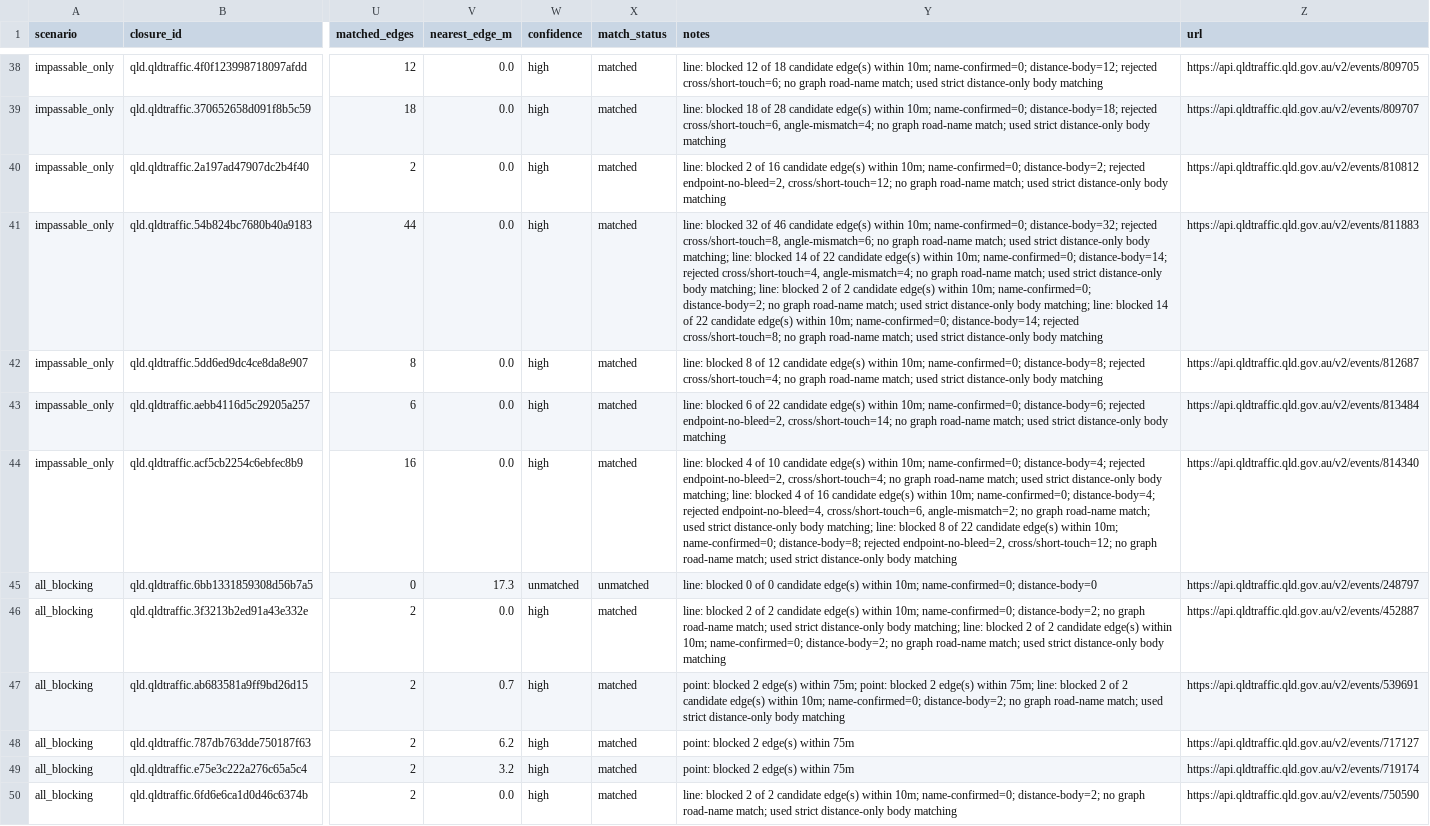
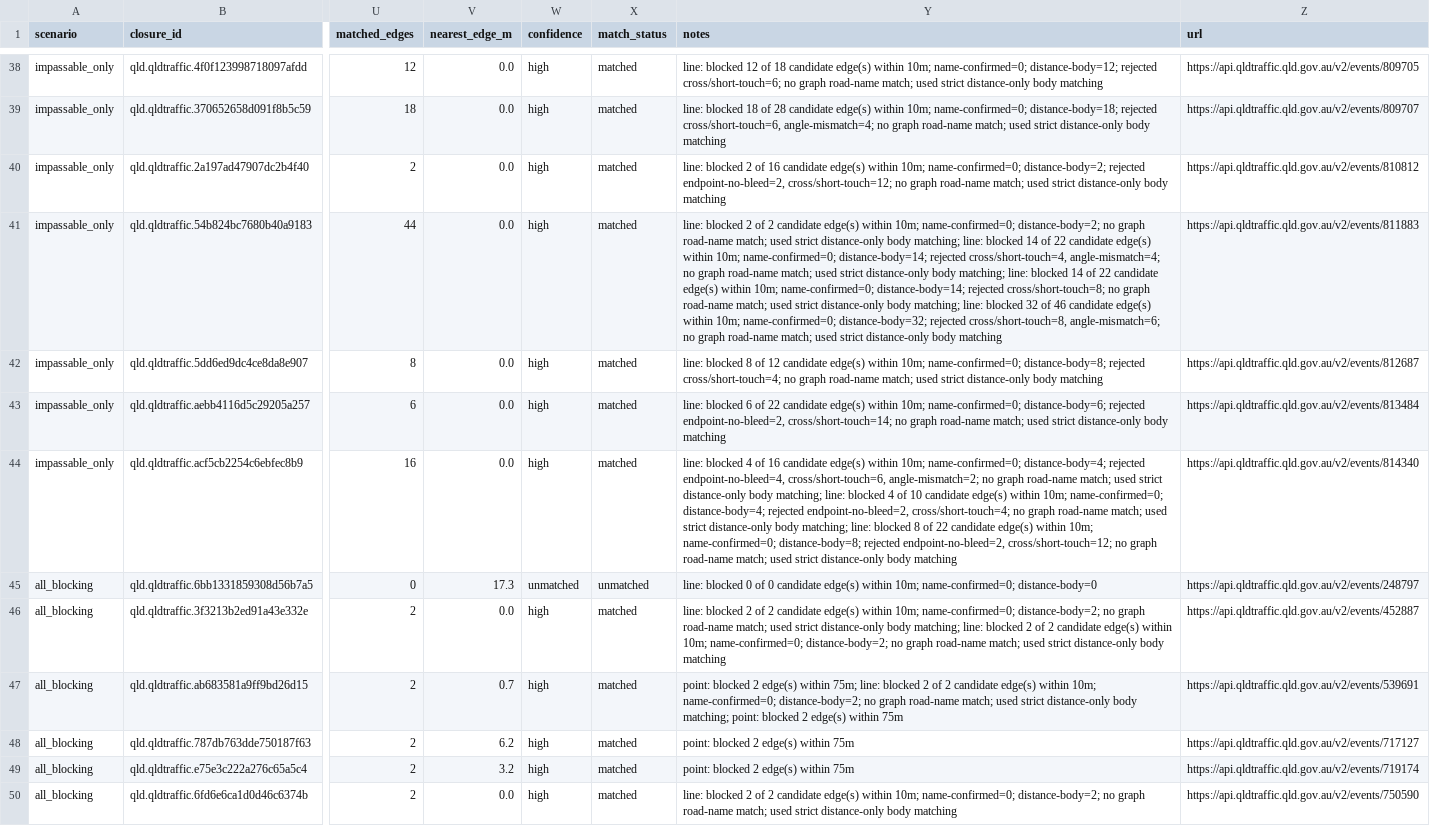
Before and after one commit to junker1895/qld_only_isolation, a CSV file: out_isolation_current/closure_match_report_qld.csv, drawn as a sheet; only a part is shown, gaps mark what is left out; the diff covers the shown part only; the diff names each change by its address in the sheet, - before the commit and + after, or states it on an @@ line.

```diff
--- a/out_isolation_current/closure_match_report_qld.csv
+++ b/out_isolation_current/closure_match_report_qld.csv
-Y41 (notes): line: blocked 32 of 46 candidate edge(s) within 10m; name-confirmed=0; distance-body=32; rejected cross/short-touch=8, angle-mismatch=6; no graph road-name match; used strict distance-only body matching; line: blocked 14 of 22 candidate edge(s) within 10m; name-confirmed=0; distance-body=14; rejected cross/short-touch=4, angle-mismatch=4; no graph road-name match; used strict distance-only body matching; line: blocked 2 of 2 candidate edge(s) within 10m; name-confirmed=0; distance-body=2; no graph road-name match; used strict distance-only body matching; line: blocked 14 of 22 candidate edge(s) within 10m; name-confirmed=0; distance-body=14; rejected cross/short-touch=8; no graph…
+Y41 (notes): line: blocked 2 of 2 candidate edge(s) within 10m; name-confirmed=0; distance-body=2; no graph road-name match; used strict distance-only body matching; line: blocked 14 of 22 candidate edge(s) within 10m; name-confirmed=0; distance-body=14; rejected cross/short-touch=4, angle-mismatch=4; no graph road-name match; used strict distance-only body matching; line: blocked 14 of 22 candidate edge(s) within 10m; name-confirmed=0; distance-body=14; rejected cross/short-touch=8; no graph road-name match; used strict distance-only body matching; line: blocked 32 of 46 candidate edge(s) within 10m; name-confirmed=0; distance-body=32; rejected cross/short-touch=8, angle-mismatch=6; no graph…
-Y44 (notes): …4 of 10 candidate edge(s) within 10m; name-confirmed=0; distance-body=4; rejected endpoint-no-bleed=2, cross/short-touch=4; no graph road-name match; used strict distance-only body matching; line: blocked 4 of 16 candidate edge(s) within 10m; name-confirmed=0; distance-body=4; rejected endpoint-no-bleed=4, cross/short-touch=6, angle-mismatch=2; no graph…
+Y44 (notes): …4 of 16 candidate edge(s) within 10m; name-confirmed=0; distance-body=4; rejected endpoint-no-bleed=4, cross/short-touch=6, angle-mismatch=2; no graph road-name match; used strict distance-only body matching; line: blocked 4 of 10 candidate edge(s) within 10m; name-confirmed=0; distance-body=4; rejected endpoint-no-bleed=2, cross/short-touch=4; no graph…
-Y47 (notes): …within 75m; point: blocked 2 edge(s) within 75m; line: blocked 2 of 2 candidate edge(s) within 10m; name-confirmed=0; distance-body=2; no graph road-name match; used strict distance-only body matching
+Y47 (notes): …within 75m; line: blocked 2 of 2 candidate edge(s) within 10m; name-confirmed=0; distance-body=2; no graph road-name match; used strict distance-only body matching; point: blocked 2 edge(s) within 75m
```
Also changed, not shown: 14 edited cells elsewhere in this file, 4 other files.
